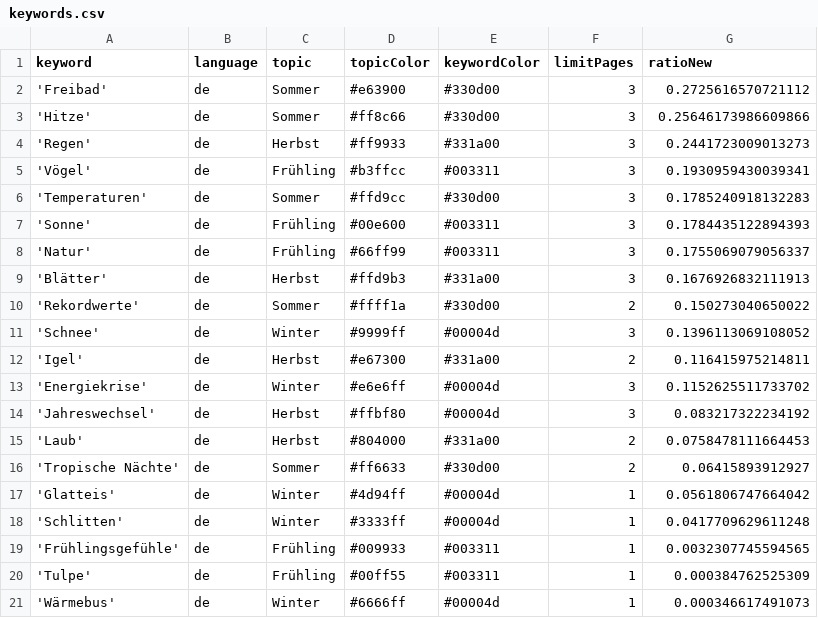
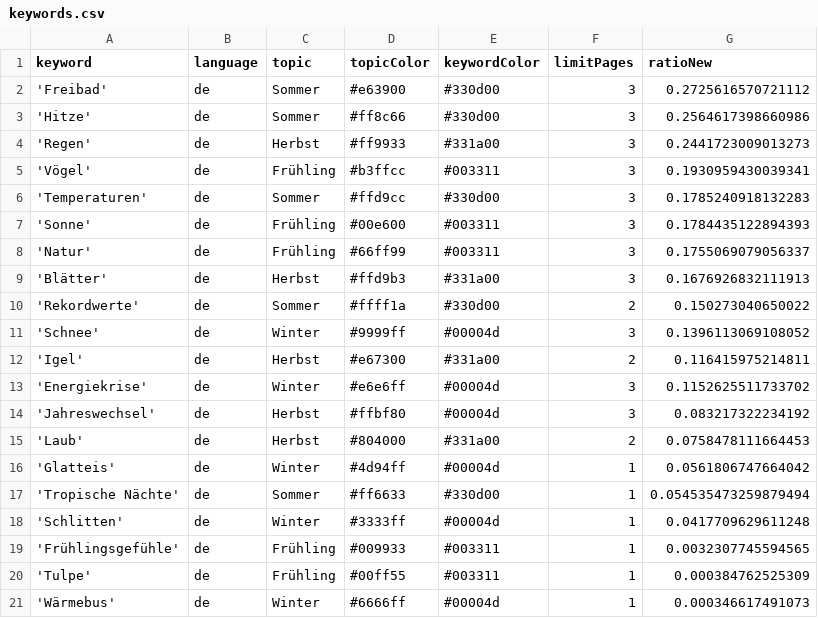
Before and after one commit to magaliekathrin/winterIsComing, a CSV file: keywords.csv, drawn as a sheet.

Commit message:
Commit from GitHub Actions (harvest:0.0)

```diff
--- a/keywords.csv
+++ b/keywords.csv
@@ -2,3 +2,3 @@ keyword,language,topic,topicColor,keywordColor,limitPages,ratioNew
 'Freibad',de,Sommer,#e63900,#330d00,3,0.2725616570721112
-'Hitze',de,Sommer,#ff8c66,#330d00,3,0.25646173986609866
+'Hitze',de,Sommer,#ff8c66,#330d00,3,0.2564617398660986
 'Regen',de,Herbst,#ff9933,#331a00,3,0.2441723009013273
@@ -15,4 +15,4 @@ keyword,language,topic,topicColor,keywordColor,limitPages,ratioNew
 'Laub',de,Herbst,#804000,#331a00,2,0.0758478111664453
-'Tropische Nächte',de,Sommer,#ff6633,#330d00,2,0.06415893912927
 'Glatteis',de,Winter,#4d94ff,#00004d,1,0.0561806747664042
+'Tropische Nächte',de,Sommer,#ff6633,#330d00,1,0.054535473259879494
 'Schlitten',de,Winter,#3333ff,#00004d,1,0.0417709629611248
```
